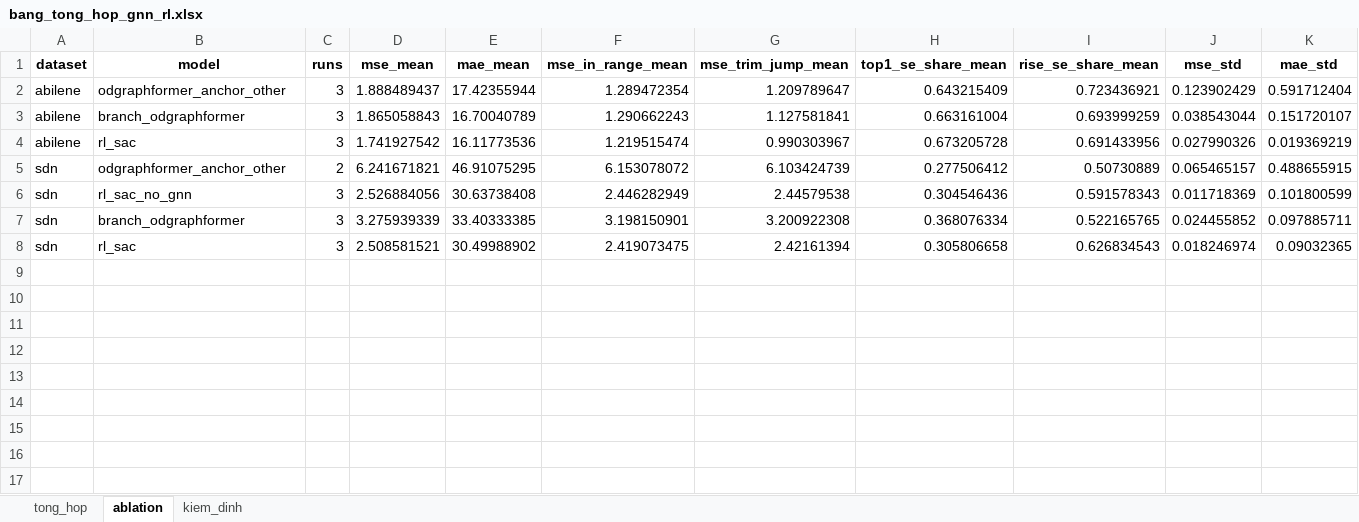
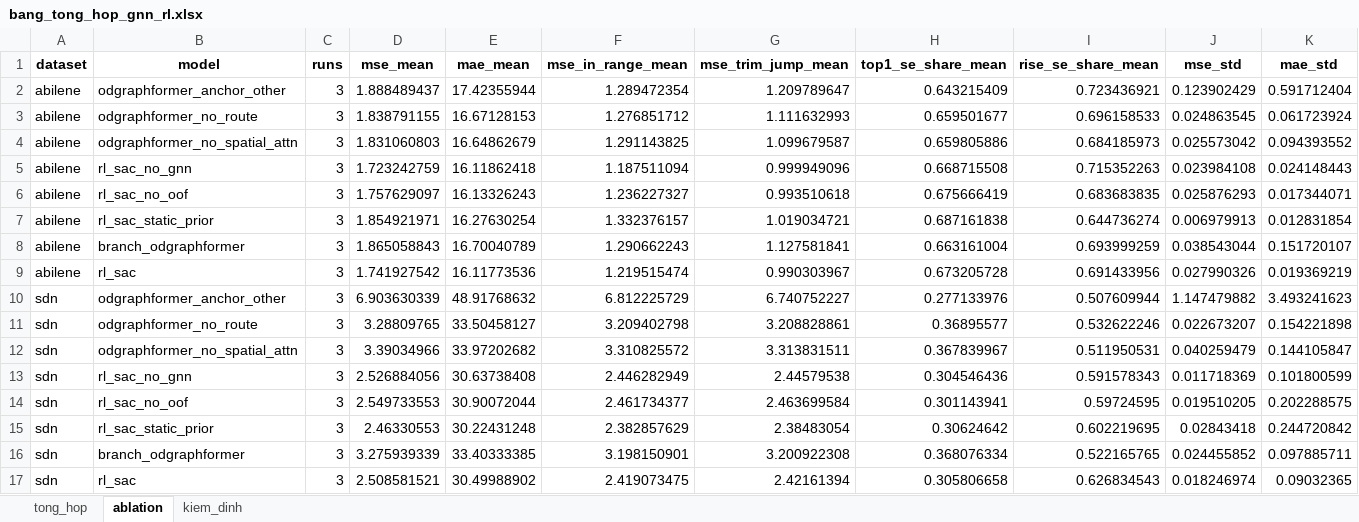
Before and after one commit to Vannt20/network_prediction_v2, an Excel workbook: results/gnn_rl_r2/bang_tong_hop_gnn_rl.xlsx, sheet ablation, drawn as a sheet; only a part is shown; values as stored, in another font and other column widths than the file's, no borders; removed rows and columns are numbered as before the commit, all else as after; rows hold the shown columns only; the diff names each change by its address in the sheet, - before the commit and + after, or states it on an @@ line.

```diff
--- a/results/gnn_rl_r2/bang_tong_hop_gnn_rl.xlsx (sheet ablation)
+++ b/results/gnn_rl_r2/bang_tong_hop_gnn_rl.xlsx (sheet ablation)
+row 3: abilene | odgraphformer_no_route | 3 | 1.838791155 | 16.67128153 | 1.276851712 | 1.111632993 | 0.659501677 | 0.696158533 | 0.024863545 | 0.061723924
+row 4: abilene | odgraphformer_no_spatial_attn | 3 | 1.831060803 | 16.64862679 | 1.291143825 | 1.099679587 | 0.659805886 | 0.684185973 | 0.025573042 | 0.094393552
+row 5: abilene | rl_sac_no_gnn | 3 | 1.723242759 | 16.11862418 | 1.187511094 | 0.999949096 | 0.668715508 | 0.715352263 | 0.023984108 | 0.024148443
+row 6: abilene | rl_sac_no_oof | 3 | 1.757629097 | 16.13326243 | 1.236227327 | 0.993510618 | 0.675666419 | 0.683683835 | 0.025876293 | 0.017344071
+row 7: abilene | rl_sac_static_prior | 3 | 1.854921971 | 16.27630254 | 1.332376157 | 1.019034721 | 0.687161838 | 0.644736274 | 0.006979913 | 0.012831854
-row 5: sdn | odgraphformer_anchor_other | 2 | 6.241671821 | 46.91075295 | 6.153078072 | 6.103424739 | 0.277506412 | 0.50730889 | 0.065465157 | 0.488655915
+row 10: sdn | odgraphformer_anchor_other | 3 | 6.903630339 | 48.91768632 | 6.812225729 | 6.740752227 | 0.277133976 | 0.507609944 | 1.147479882 | 3.493241623
+row 11: sdn | odgraphformer_no_route | 3 | 3.28809765 | 33.50458127 | 3.209402798 | 3.208828861 | 0.36895577 | 0.532622246 | 0.022673207 | 0.154221898
+row 12: sdn | odgraphformer_no_spatial_attn | 3 | 3.39034966 | 33.97202682 | 3.310825572 | 3.313831511 | 0.367839967 | 0.511950531 | 0.040259479 | 0.144105847
+row 14: sdn | rl_sac_no_oof | 3 | 2.549733553 | 30.90072044 | 2.461734377 | 2.463699584 | 0.301143941 | 0.59724595 | 0.019510205 | 0.202288575
+row 15: sdn | rl_sac_static_prior | 3 | 2.46330553 | 30.22431248 | 2.382857629 | 2.38483054 | 0.30624642 | 0.602219695 | 0.02843418 | 0.244720842
```
Also changed, not shown: 3 other files.
